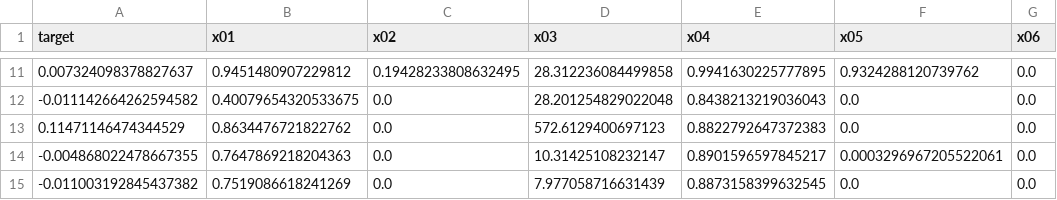
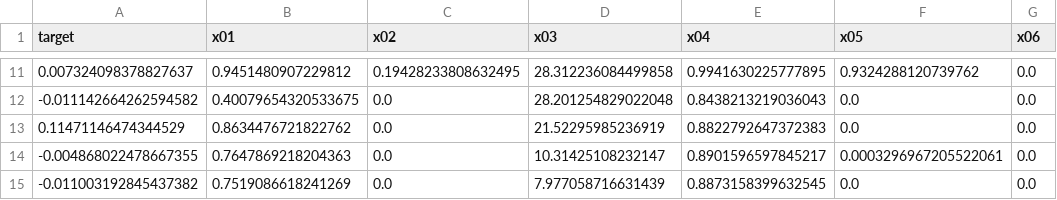
Before and after one commit to 2elle2/rmi-project, a CSV file: data/processed/model_data.csv, drawn as a sheet; only a part is shown, gaps mark what is left out; the diff names each change by its address in the sheet, - before the commit and + after, or states it on an @@ line.

```diff
--- a/data/processed/model_data.csv
+++ b/data/processed/model_data.csv
-D13 (x03): 572.6129400697123
+D13 (x03): 21.52295985236919
```
Also changed, not shown: 10 other files.
